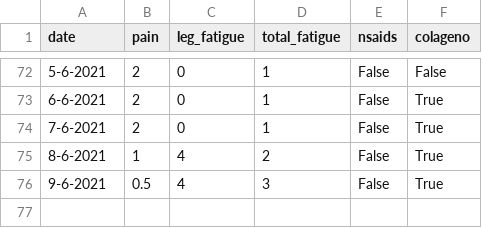
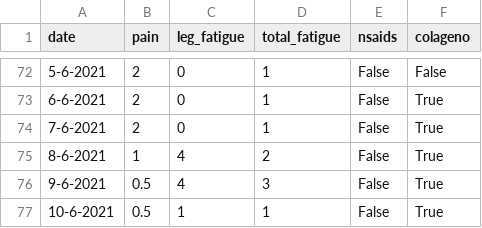
Before and after one commit to cmougan/knee, a CSV file: data/pain.csv, drawn as a sheet; only a part is shown, gaps mark what is left out; the diff names each change by its address in the sheet, - before the commit and + after, or states it on an @@ line.

Commit message:
10-6

```diff
--- a/data/pain.csv
+++ b/data/pain.csv
+row 77: 10-6-2021 | 0.5 | 1 | 1 | False | True
```
